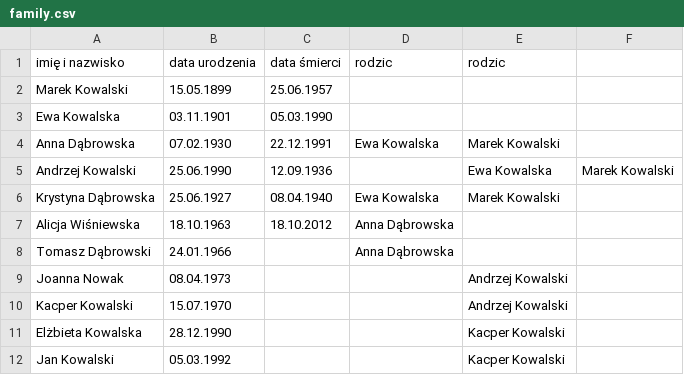
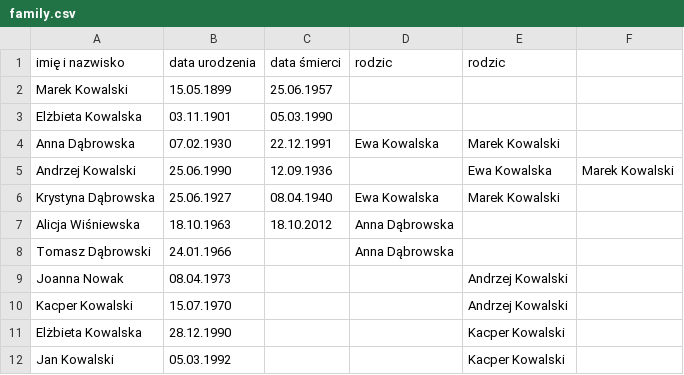
Before and after one commit to kdmitruk/java_lab_2024, a CSV file: genealogy/family.csv, drawn as a sheet.

```diff
--- a/genealogy/family.csv
+++ b/genealogy/family.csv
@@ -2,3 +2,3 @@ imię i nazwisko,data urodzenia,data śmierci,rodzic,rodzic
 Marek Kowalski,15.05.1899,25.06.1957,,
-Ewa Kowalska,03.11.1901,05.03.1990,,
+Elżbieta Kowalska,03.11.1901,05.03.1990,,
 Anna Dąbrowska,07.02.1930,22.12.1991,Ewa Kowalska,Marek Kowalski
```
Also changed, not shown: 2 other files.
